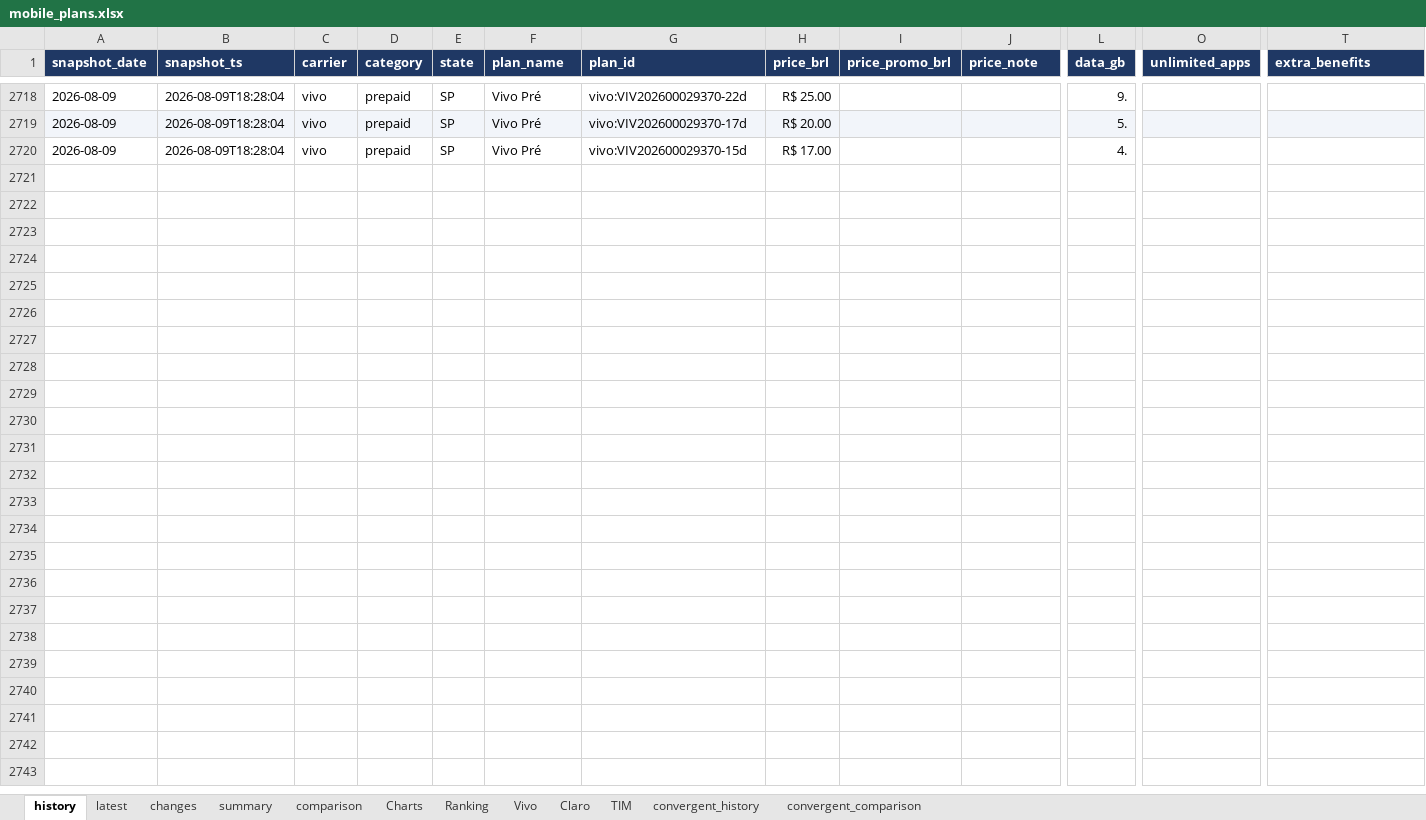
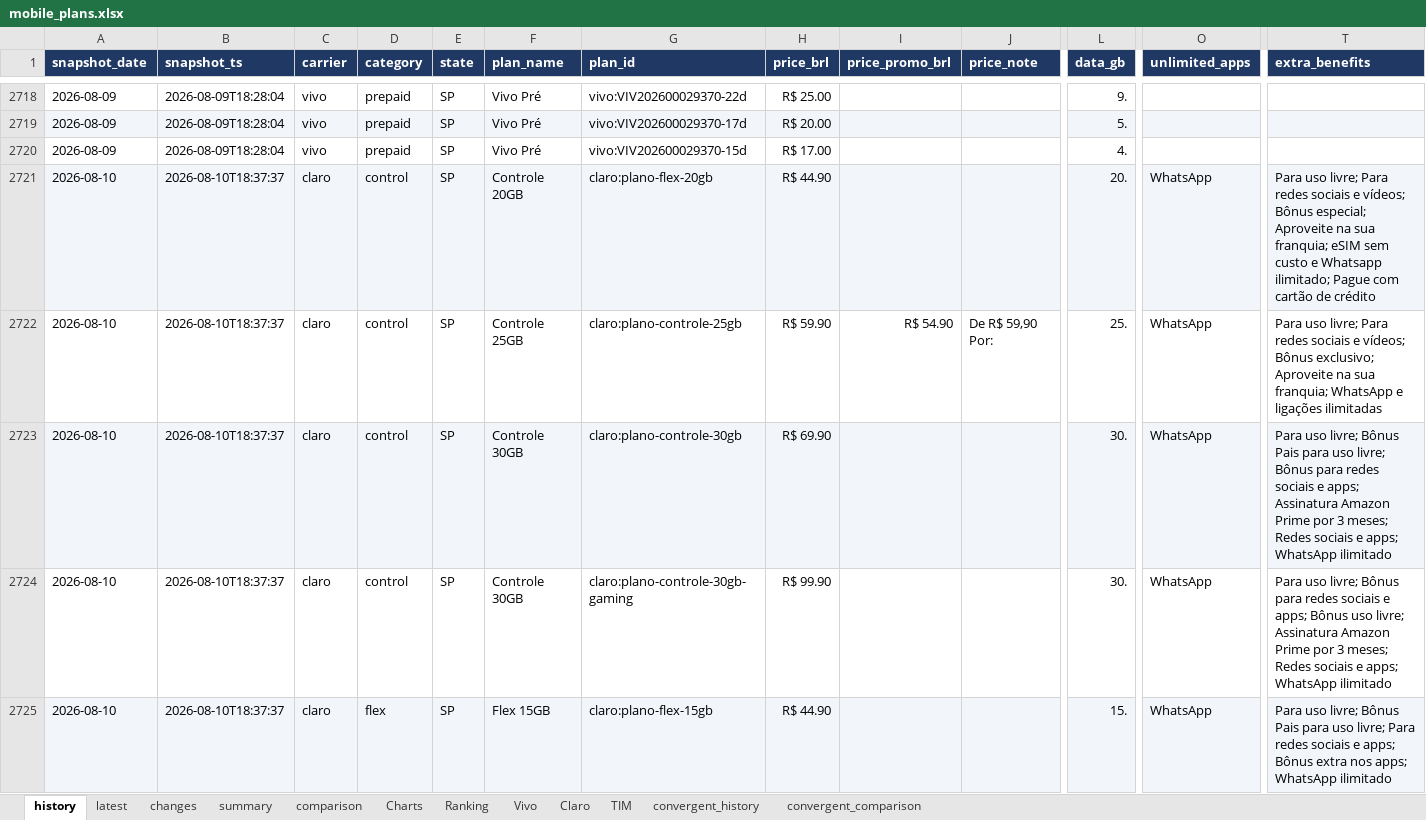
Before and after one commit to rafaelxoliver4-art/prompt-project-builder, an Excel workbook: projects/mobile-price-tracker/data/mobile_plans.xlsx, sheet history, drawn as a sheet; only a part is shown, gaps mark what is left out; values as stored, in another font and other column widths than the file's, no borders; rows hold the shown columns only; the diff covers the shown part only; the diff names each change by its address in the sheet, - before the commit and + after, or states it on an @@ line.

```diff
--- a/projects/mobile-price-tracker/data/mobile_plans.xlsx (sheet history)
+++ b/projects/mobile-price-tracker/data/mobile_plans.xlsx (sheet history)
+row 2721: 2026-08-10 | 2026-08-10T18:37:37 | claro | control | SP | Controle 20GB | claro:plano-flex-20gb | R$ 44.90 |  |  | 20. | WhatsApp | Para uso livre; Para redes sociais e vídeos; Bônus especial; Aproveite na sua franquia; eSIM sem custo e Whatsapp ilimitado; Pague com cartão de crédito
+row 2722: 2026-08-10 | 2026-08-10T18:37:37 | claro | control | SP | Controle 25GB | claro:plano-controle-25gb | R$ 59.90 | R$ 54.90 | De R$ 59,90 Por: | 25. | WhatsApp | Para uso livre; Para redes sociais e vídeos; Bônus exclusivo; Aproveite na sua franquia; WhatsApp e ligações ilimitadas
+row 2723: 2026-08-10 | 2026-08-10T18:37:37 | claro | control | SP | Controle 30GB | claro:plano-controle-30gb | R$ 69.90 |  |  | 30. | WhatsApp | Para uso livre; Bônus Pais para uso livre; Bônus para redes sociais e apps; Assinatura Amazon Prime por 3 meses; Redes sociais e apps; WhatsApp ilimitado
+row 2724: 2026-08-10 | 2026-08-10T18:37:37 | claro | control | SP | Controle 30GB | claro:plano-controle-30gb-gaming | R$ 99.90 |  |  | 30. | WhatsApp | Para uso livre; Bônus para redes sociais e apps; Bônus uso livre; Assinatura Amazon Prime por 3 meses; Redes sociais e apps; WhatsApp ilimitado
+row 2725: 2026-08-10 | 2026-08-10T18:37:37 | claro | flex | SP | Flex 15GB | claro:plano-flex-15gb | R$ 44.90 |  |  | 15. | WhatsApp | Para uso livre; Bônus Pais para uso livre; Para redes sociais e apps; Bônus extra nos apps; WhatsApp ilimitado
```
Also changed, not shown: 60 added rows elsewhere in this sheet, sheet convergent_history, sheet latest, sheet comparison, sheet Charts, sheet convergent_comparison, sheet summary, charts or pictures.
